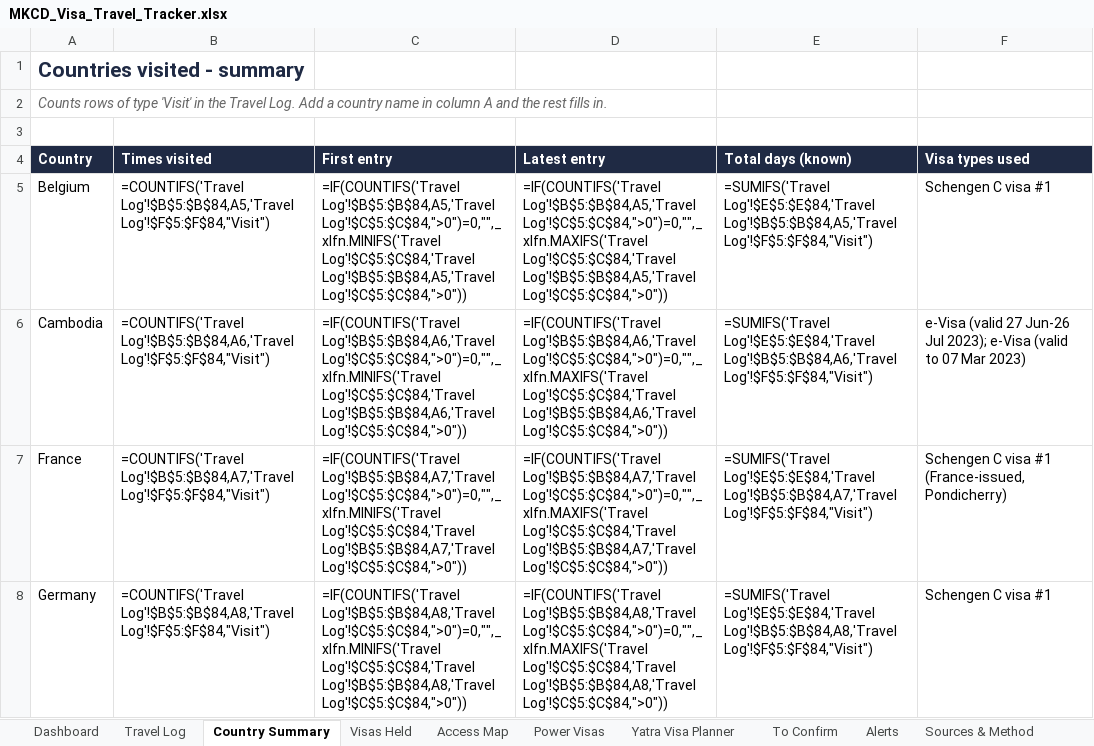
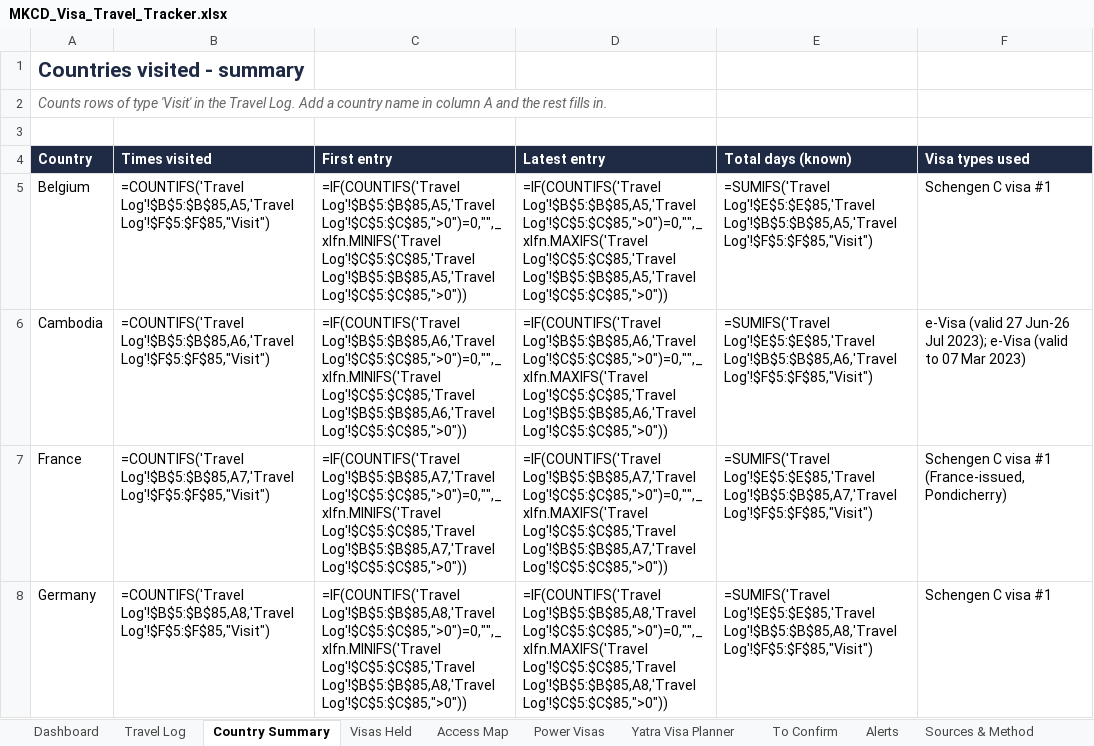
Before and after one commit to mkcdasa/YatraContentSeptember2026, an Excel workbook: docs/visa-travel/MKCD_Visa_Travel_Tracker.xlsx, sheet Country Summary, drawn as a sheet; only a part is shown; values as stored, in another font and other column widths than the file's, no borders; formulas without a stored value are shown as written; the diff covers the shown part only; the diff names each change by its address in the sheet, - before the commit and + after, or states it on an @@ line.

```diff
--- a/docs/visa-travel/MKCD_Visa_Travel_Tracker.xlsx (sheet Country Summary)
+++ b/docs/visa-travel/MKCD_Visa_Travel_Tracker.xlsx (sheet Country Summary)
-B5 (Times visited): =COUNTIFS('Travel Log'!$B$5:$B$84,A5,'Travel Log'!$F$5:$F$84,"Visit")
+B5 (Times visited): =COUNTIFS('Travel Log'!$B$5:$B$85,A5,'Travel Log'!$F$5:$F$85,"Visit")
-C5 (First entry): =IF(COUNTIFS('Travel Log'!$B$5:$B$84,A5,'Travel Log'!$C$5:$C$84,">0")=0,"",_xlfn.MINIFS('Travel Log'!$C$5:$C$84,'Travel Log'!$B$5:$B$84,A5,'Travel Log'!$C$5:$C$84,">0"))
+C5 (First entry): =IF(COUNTIFS('Travel Log'!$B$5:$B$85,A5,'Travel Log'!$C$5:$C$85,">0")=0,"",_xlfn.MINIFS('Travel Log'!$C$5:$C$85,'Travel Log'!$B$5:$B$85,A5,'Travel Log'!$C$5:$C$85,">0"))
-D5 (Latest entry): =IF(COUNTIFS('Travel Log'!$B$5:$B$84,A5,'Travel Log'!$C$5:$C$84,">0")=0,"",_xlfn.MAXIFS('Travel Log'!$C$5:$C$84,'Travel Log'!$B$5:$B$84,A5,'Travel Log'!$C$5:$C$84,">0"))
+D5 (Latest entry): =IF(COUNTIFS('Travel Log'!$B$5:$B$85,A5,'Travel Log'!$C$5:$C$85,">0")=0,"",_xlfn.MAXIFS('Travel Log'!$C$5:$C$85,'Travel Log'!$B$5:$B$85,A5,'Travel Log'!$C$5:$C$85,">0"))
-E5 (Total days (known)): =SUMIFS('Travel Log'!$E$5:$E$84,'Travel Log'!$B$5:$B$84,A5,'Travel Log'!$F$5:$F$84,"Visit")
+E5 (Total days (known)): =SUMIFS('Travel Log'!$E$5:$E$85,'Travel Log'!$B$5:$B$85,A5,'Travel Log'!$F$5:$F$85,"Visit")
-B6 (Times visited): =COUNTIFS('Travel Log'!$B$5:$B$84,A6,'Travel Log'!$F$5:$F$84,"Visit")
+B6 (Times visited): =COUNTIFS('Travel Log'!$B$5:$B$85,A6,'Travel Log'!$F$5:$F$85,"Visit")
-C6 (First entry): =IF(COUNTIFS('Travel Log'!$B$5:$B$84,A6,'Travel Log'!$C$5:$C$84,">0")=0,"",_xlfn.MINIFS('Travel Log'!$C$5:$C$84,'Travel Log'!$B$5:$B$84,A6,'Travel Log'!$C$5:$C$84,">0"))
+C6 (First entry): =IF(COUNTIFS('Travel Log'!$B$5:$B$85,A6,'Travel Log'!$C$5:$C$85,">0")=0,"",_xlfn.MINIFS('Travel Log'!$C$5:$C$85,'Travel Log'!$B$5:$B$85,A6,'Travel Log'!$C$5:$C$85,">0"))
-D6 (Latest entry): =IF(COUNTIFS('Travel Log'!$B$5:$B$84,A6,'Travel Log'!$C$5:$C$84,">0")=0,"",_xlfn.MAXIFS('Travel Log'!$C$5:$C$84,'Travel Log'!$B$5:$B$84,A6,'Travel Log'!$C$5:$C$84,">0"))
+D6 (Latest entry): =IF(COUNTIFS('Travel Log'!$B$5:$B$85,A6,'Travel Log'!$C$5:$C$85,">0")=0,"",_xlfn.MAXIFS('Travel Log'!$C$5:$C$85,'Travel Log'!$B$5:$B$85,A6,'Travel Log'!$C$5:$C$85,">0"))
-E6 (Total days (known)): =SUMIFS('Travel Log'!$E$5:$E$84,'Travel Log'!$B$5:$B$84,A6,'Travel Log'!$F$5:$F$84,"Visit")
+E6 (Total days (known)): =SUMIFS('Travel Log'!$E$5:$E$85,'Travel Log'!$B$5:$B$85,A6,'Travel Log'!$F$5:$F$85,"Visit")
-B7 (Times visited): =COUNTIFS('Travel Log'!$B$5:$B$84,A7,'Travel Log'!$F$5:$F$84,"Visit")
+B7 (Times visited): =COUNTIFS('Travel Log'!$B$5:$B$85,A7,'Travel Log'!$F$5:$F$85,"Visit")
-C7 (First entry): =IF(COUNTIFS('Travel Log'!$B$5:$B$84,A7,'Travel Log'!$C$5:$C$84,">0")=0,"",_xlfn.MINIFS('Travel Log'!$C$5:$C$84,'Travel Log'!$B$5:$B$84,A7,'Travel Log'!$C$5:$C$84,">0"))
+C7 (First entry): =IF(COUNTIFS('Travel Log'!$B$5:$B$85,A7,'Travel Log'!$C$5:$C$85,">0")=0,"",_xlfn.MINIFS('Travel Log'!$C$5:$C$85,'Travel Log'!$B$5:$B$85,A7,'Travel Log'!$C$5:$C$85,">0"))
-D7 (Latest entry): =IF(COUNTIFS('Travel Log'!$B$5:$B$84,A7,'Travel Log'!$C$5:$C$84,">0")=0,"",_xlfn.MAXIFS('Travel Log'!$C$5:$C$84,'Travel Log'!$B$5:$B$84,A7,'Travel Log'!$C$5:$C$84,">0"))
+D7 (Latest entry): =IF(COUNTIFS('Travel Log'!$B$5:$B$85,A7,'Travel Log'!$C$5:$C$85,">0")=0,"",_xlfn.MAXIFS('Travel Log'!$C$5:$C$85,'Travel Log'!$B$5:$B$85,A7,'Travel Log'!$C$5:$C$85,">0"))
-E7 (Total days (known)): =SUMIFS('Travel Log'!$E$5:$E$84,'Travel Log'!$B$5:$B$84,A7,'Travel Log'!$F$5:$F$84,"Visit")
+E7 (Total days (known)): =SUMIFS('Travel Log'!$E$5:$E$85,'Travel Log'!$B$5:$B$85,A7,'Travel Log'!$F$5:$F$85,"Visit")
-B8 (Times visited): =COUNTIFS('Travel Log'!$B$5:$B$84,A8,'Travel Log'!$F$5:$F$84,"Visit")
+B8 (Times visited): =COUNTIFS('Travel Log'!$B$5:$B$85,A8,'Travel Log'!$F$5:$F$85,"Visit")
-C8 (First entry): =IF(COUNTIFS('Travel Log'!$B$5:$B$84,A8,'Travel Log'!$C$5:$C$84,">0")=0,"",_xlfn.MINIFS('Travel Log'!$C$5:$C$84,'Travel Log'!$B$5:$B$84,A8,'Travel Log'!$C$5:$C$84,">0"))
+C8 (First entry): =IF(COUNTIFS('Travel Log'!$B$5:$B$85,A8,'Travel Log'!$C$5:$C$85,">0")=0,"",_xlfn.MINIFS('Travel Log'!$C$5:$C$85,'Travel Log'!$B$5:$B$85,A8,'Travel Log'!$C$5:$C$85,">0"))
-D8 (Latest entry): =IF(COUNTIFS('Travel Log'!$B$5:$B$84,A8,'Travel Log'!$C$5:$C$84,">0")=0,"",_xlfn.MAXIFS('Travel Log'!$C$5:$C$84,'Travel Log'!$B$5:$B$84,A8,'Travel Log'!$C$5:$C$84,">0"))
+D8 (Latest entry): =IF(COUNTIFS('Travel Log'!$B$5:$B$85,A8,'Travel Log'!$C$5:$C$85,">0")=0,"",_xlfn.MAXIFS('Travel Log'!$C$5:$C$85,'Travel Log'!$B$5:$B$85,A8,'Travel Log'!$C$5:$C$85,">0"))
-E8 (Total days (known)): =SUMIFS('Travel Log'!$E$5:$E$84,'Travel Log'!$B$5:$B$84,A8,'Travel Log'!$F$5:$F$84,"Visit")
+E8 (Total days (known)): =SUMIFS('Travel Log'!$E$5:$E$85,'Travel Log'!$B$5:$B$85,A8,'Travel Log'!$F$5:$F$85,"Visit")
```
Also changed, not shown: 1 added row and 39 edited cells elsewhere in this sheet, sheet Travel Log, sheet Dashboard, 2 other files.
